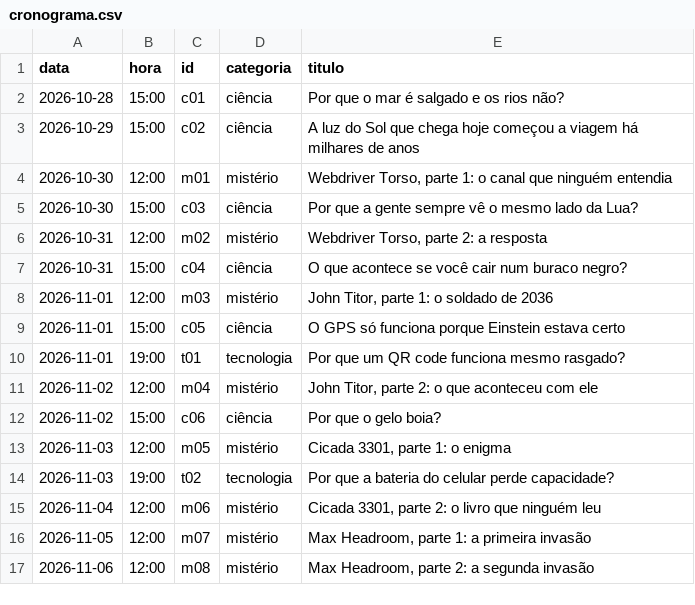
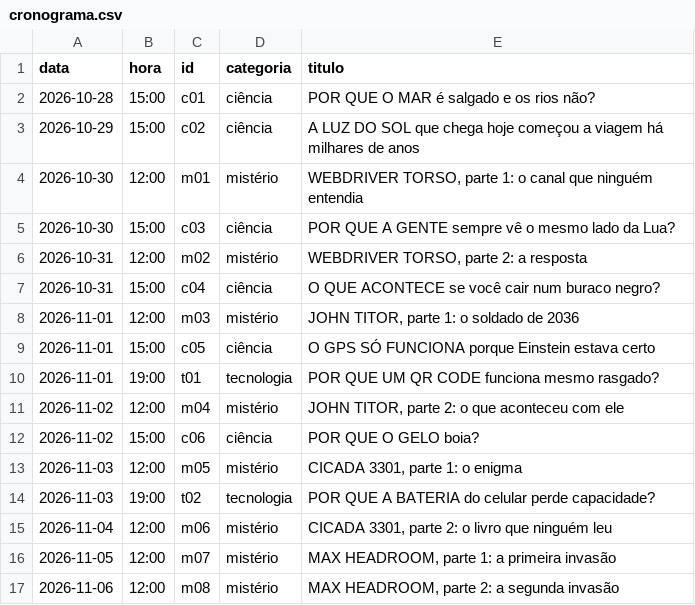
Before and after one commit to gianimpronta/mentenerd, a CSV file: cronograma.csv, drawn as a sheet.

```diff
--- a/cronograma.csv
+++ b/cronograma.csv
@@ -1,17 +1,17 @@
 data,hora,id,categoria,titulo
-2026-10-28,15:00,c01,ciência,Por que o mar é salgado e os rios não?
-2026-10-29,15:00,c02,ciência,A luz do Sol que chega hoje começou a viagem há milhares de anos
-2026-10-30,12:00,m01,mistério,"Webdriver Torso, parte 1: o canal que ninguém entendia"
-2026-10-30,15:00,c03,ciência,Por que a gente sempre vê o mesmo lado da Lua?
-2026-10-31,12:00,m02,mistério,"Webdriver Torso, parte 2: a resposta"
-2026-10-31,15:00,c04,ciência,O que acontece se você cair num buraco negro?
-2026-11-01,12:00,m03,mistério,"John Titor, parte 1: o soldado de 2036"
-2026-11-01,15:00,c05,ciência,O GPS só funciona porque Einstein estava certo
-2026-11-01,19:00,t01,tecnologia,Por que um QR code funciona mesmo rasgado?
-2026-11-02,12:00,m04,mistério,"John Titor, parte 2: o que aconteceu com ele"
-2026-11-02,15:00,c06,ciência,Por que o gelo boia?
-2026-11-03,12:00,m05,mistério,"Cicada 3301, parte 1: o enigma"
-2026-11-03,19:00,t02,tecnologia,Por que a bateria do celular perde capacidade?
-2026-11-04,12:00,m06,mistério,"Cicada 3301, parte 2: o livro que ninguém leu"
-2026-11-05,12:00,m07,mistério,"Max Headroom, parte 1: a primeira invasão"
-2026-11-06,12:00,m08,mistério,"Max Headroom, parte 2: a segunda invasão"
+2026-10-28,15:00,c01,ciência,POR QUE O MAR é salgado e os rios não?
+2026-10-29,15:00,c02,ciência,A LUZ DO SOL que chega hoje começou a viagem há milhares de anos
+2026-10-30,12:00,m01,mistério,"WEBDRIVER TORSO, parte 1: o canal que ninguém entendia"
+2026-10-30,15:00,c03,ciência,POR QUE A GENTE sempre vê o mesmo lado da Lua?
+2026-10-31,12:00,m02,mistério,"WEBDRIVER TORSO, parte 2: a resposta"
+2026-10-31,15:00,c04,ciência,O QUE ACONTECE se você cair num buraco negro?
+2026-11-01,12:00,m03,mistério,"JOHN TITOR, parte 1: o soldado de 2036"
+2026-11-01,15:00,c05,ciência,O GPS SÓ FUNCIONA porque Einstein estava certo
+2026-11-01,19:00,t01,tecnologia,POR QUE UM QR CODE funciona mesmo rasgado?
+2026-11-02,12:00,m04,mistério,"JOHN TITOR, parte 2: o que aconteceu com ele"
+2026-11-02,15:00,c06,ciência,POR QUE O GELO boia?
+2026-11-03,12:00,m05,mistério,"CICADA 3301, parte 1: o enigma"
+2026-11-03,19:00,t02,tecnologia,POR QUE A BATERIA do celular perde capacidade?
+2026-11-04,12:00,m06,mistério,"CICADA 3301, parte 2: o livro que ninguém leu"
+2026-11-05,12:00,m07,mistério,"MAX HEADROOM, parte 1: a primeira invasão"
+2026-11-06,12:00,m08,mistério,"MAX HEADROOM, parte 2: a segunda invasão"
```
Also changed, not shown: desempenho/2026-10-31_1144.csv, 3 other files.
